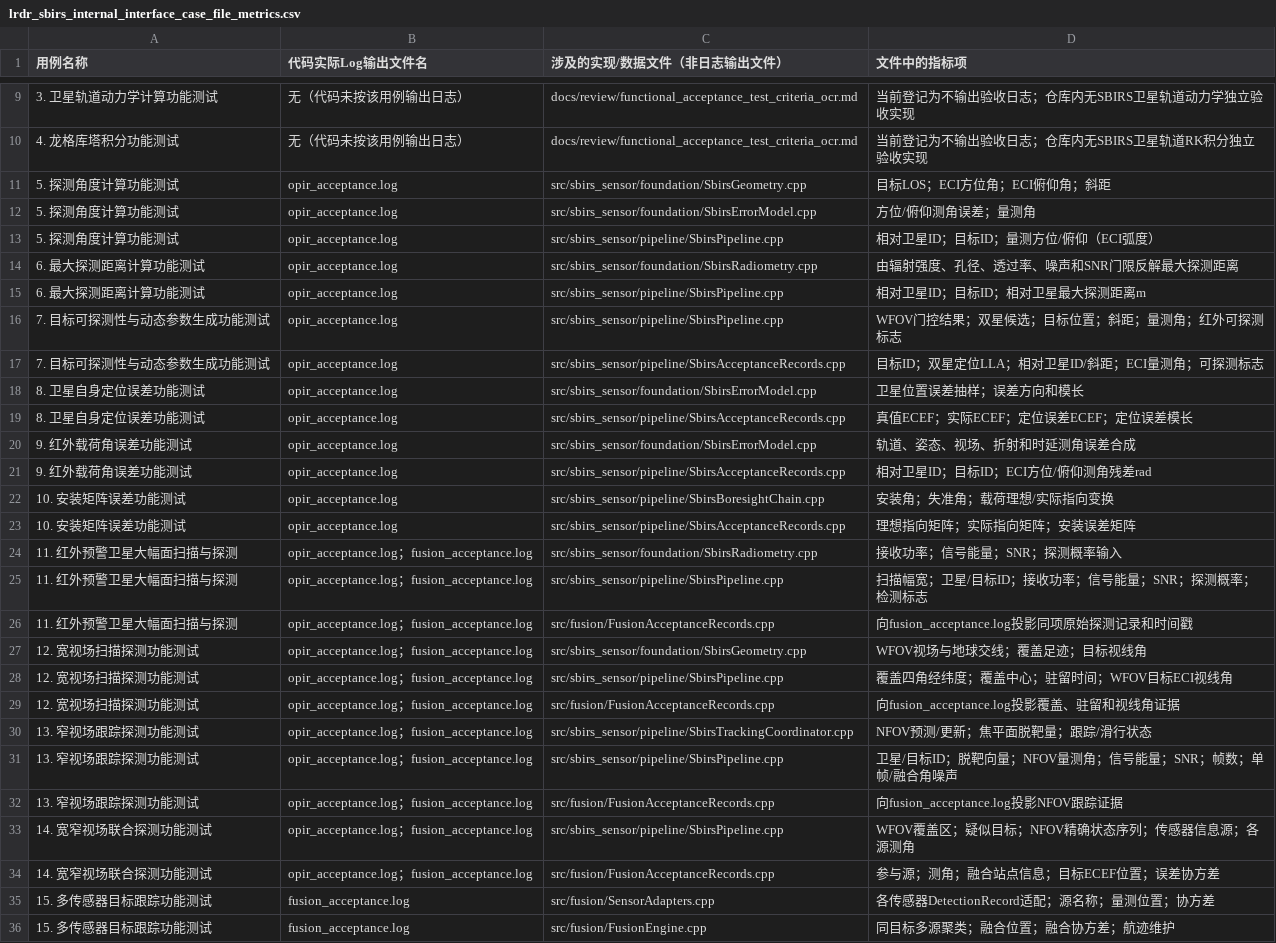
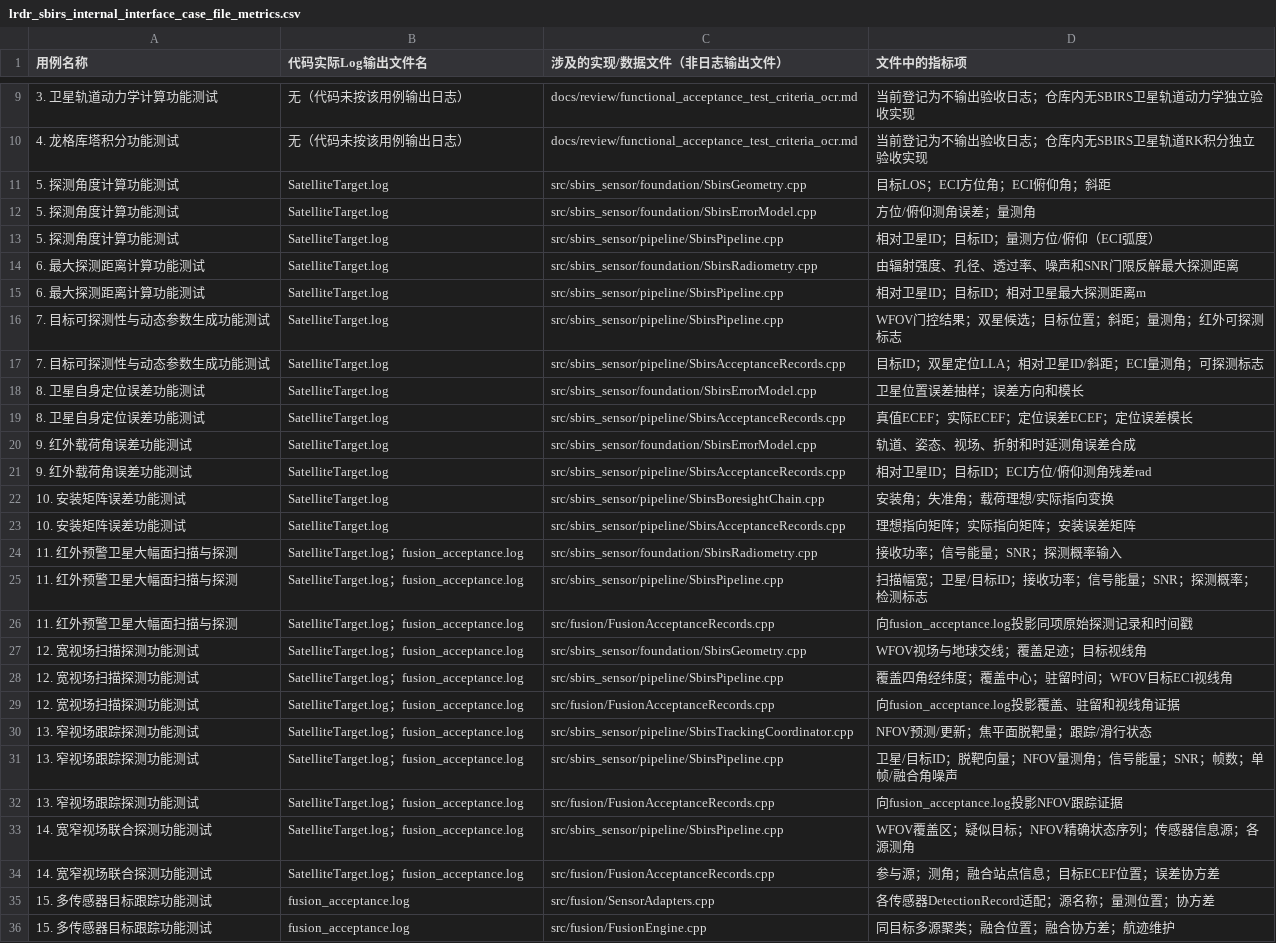
Before and after one commit to Sigmar006/TC_Model, a CSV file: docs/review/lrdr_sbirs_internal_interface_case_file_metrics.csv, drawn as a sheet; only a part is shown, gaps mark what is left out; the diff covers the shown part only; the diff names each change by its address in the sheet, - before the commit and + after, or states it on an @@ line.

```diff
--- a/docs/review/lrdr_sbirs_internal_interface_case_file_metrics.csv
+++ b/docs/review/lrdr_sbirs_internal_interface_case_file_metrics.csv
-B11:B23 (代码实际Log输出文件名): opir_acceptance.log
+B11:B23 (代码实际Log输出文件名): SatelliteTarget.log
-B24:B34 (代码实际Log输出文件名): opir_acceptance.log；fusion_acceptance.log
+B24:B34 (代码实际Log输出文件名): SatelliteTarget.log；fusion_acceptance.log
```
Also changed, not shown: 2 edited cells elsewhere in this file, 20 other files.
